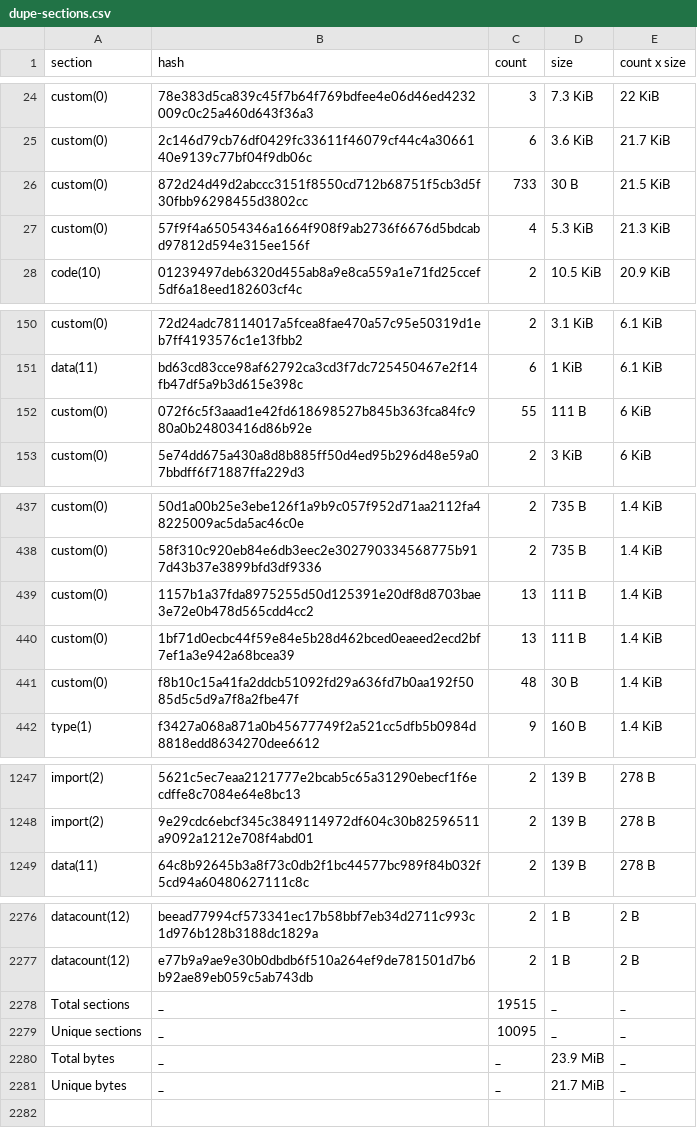
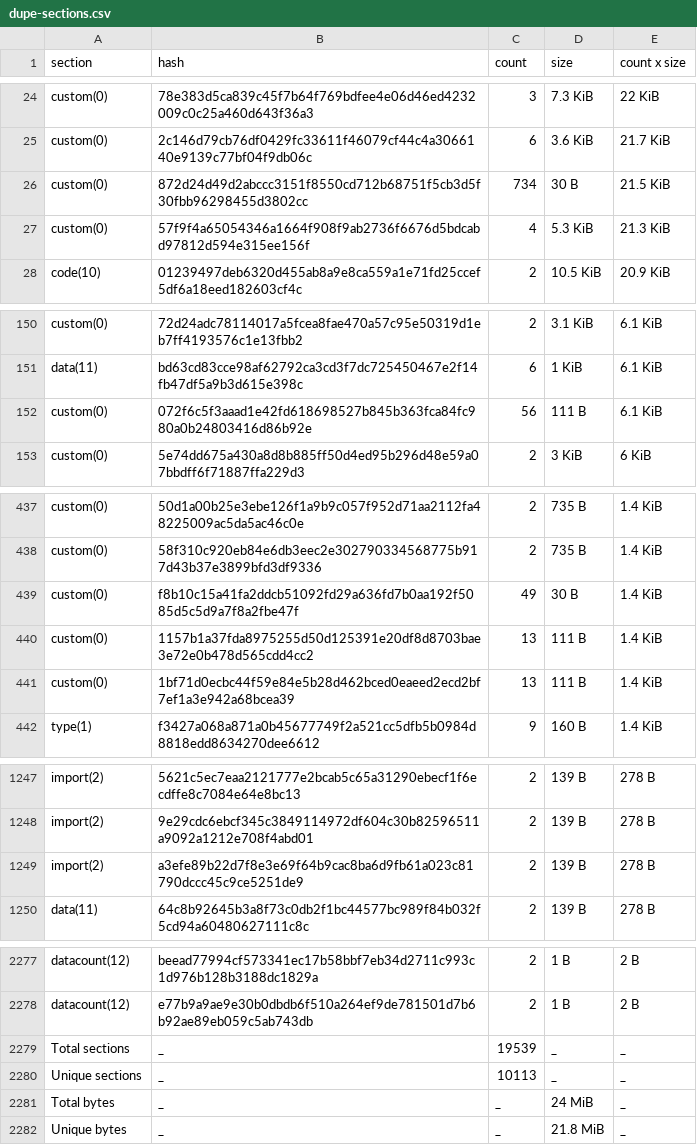
Before and after one commit to anupsdf/stellar-contract-wasms, a CSV file: analysis/dupe-sections.csv, drawn as a sheet; only a part is shown, gaps mark what is left out; the diff covers the shown part only.

```diff
--- a/analysis/dupe-sections.csv
+++ b/analysis/dupe-sections.csv
@@ -25,3 +25,3 @@ custom(0),78e383d5ca839c45f7b64f769bdfee4e06d46ed4232009c0c25a460d643f36a3,3,7.3
 custom(0),2c146d79cb76df0429fc33611f46079cf44c4a3066140e9139c77bf04f9db06c,6,3.6 KiB,21.7 KiB
-custom(0),872d24d49d2abccc3151f8550cd712b68751f5cb3d5f30fbb96298455d3802cc,733,30 B,21.5 KiB
+custom(0),872d24d49d2abccc3151f8550cd712b68751f5cb3d5f30fbb96298455d3802cc,734,30 B,21.5 KiB
 custom(0),57f9f4a65054346a1664f908f9ab2736f6676d5bdcabd97812d594e315ee156f,4,5.3 KiB,21.3 KiB
@@ -151,3 +151,3 @@ custom(0),72d24adc78114017a5fcea8fae470a57c95e50319d1eb7ff4193576c1e13fbb2,2,3.1
 data(11),bd63cd83cce98af62792ca3cd3f7dc725450467e2f14fb47df5a9b3d615e398c,6,1 KiB,6.1 KiB
-custom(0),072f6c5f3aaad1e42fd618698527b845b363fca84fc980a0b24803416d86b92e,55,111 B,6 KiB
+custom(0),072f6c5f3aaad1e42fd618698527b845b363fca84fc980a0b24803416d86b92e,56,111 B,6.1 KiB
 custom(0),5e74dd675a430a8d8b885ff50d4ed95b296d48e59a07bbdff6f71887ffa229d3,2,3 KiB,6 KiB
@@ -438,5 +438,5 @@ custom(0),50d1a00b25e3ebe126f1a9b9c057f952d71aa2112fa48225009ac5da5ac46c0e,2,735
 custom(0),58f310c920eb84e6db3eec2e302790334568775b917d43b37e3899bfd3df9336,2,735 B,1.4 KiB
+custom(0),f8b10c15a41fa2ddcb51092fd29a636fd7b0aa192f5085d5c5d9a7f8a2fbe47f,49,30 B,1.4 KiB
 custom(0),1157b1a37fda8975255d50d125391e20df8d8703bae3e72e0b478d565cdd4cc2,13,111 B,1.4 KiB
 custom(0),1bf71d0ecbc44f59e84e5b28d462bced0eaeed2ecd2bf7ef1a3e942a68bcea39,13,111 B,1.4 KiB
-custom(0),f8b10c15a41fa2ddcb51092fd29a636fd7b0aa192f5085d5c5d9a7f8a2fbe47f,48,30 B,1.4 KiB
 type(1),f3427a068a871a0b45677749f2a521cc5dfb5b0984d8818edd8634270dee6612,9,160 B,1.4 KiB
@@ -1248,2 +1248,3 @@ import(2),5621c5ec7eaa2121777e2bcab5c65a31290ebecf1f6ecdffe8c7084e64e8bc13,2,139
 import(2),9e29cdc6ebcf345c3849114972df604c30b82596511a9092a1212e708f4abd01,2,139 B,278 B
+import(2),a3efe89b22d7f8e3e69f64b9cac8ba6d9fb61a023c81790dccc45c9ce5251de9,2,139 B,278 B
 data(11),64c8b92645b3a8f73c0db2f1bc44577bc989f84b032f5cd94a60480627111c8c,2,139 B,278 B
@@ -2277,5 +2278,5 @@ datacount(12),beead77994cf573341ec17b58bbf7eb34d2711c993c1d976b128b3188dc1829a,2
 datacount(12),e77b9a9ae9e30b0dbdb6f510a264ef9de781501d7b6b92ae89eb059c5ab743db,2,1 B,2 B
-Total sections,_,19515,_,_
-Unique sections,_,10095,_,_
-Total bytes,_,_,23.9 MiB,_
-Unique bytes,_,_,21.7 MiB,_
+Total sections,_,19539,_,_
+Unique sections,_,10113,_,_
+Total bytes,_,_,24 MiB,_
+Unique bytes,_,_,21.8 MiB,_
```
Also changed, not shown: 1 edited cell elsewhere in this file, analysis/dupe-code.csv, analysis/dupe-specs.csv, 15 other files.
